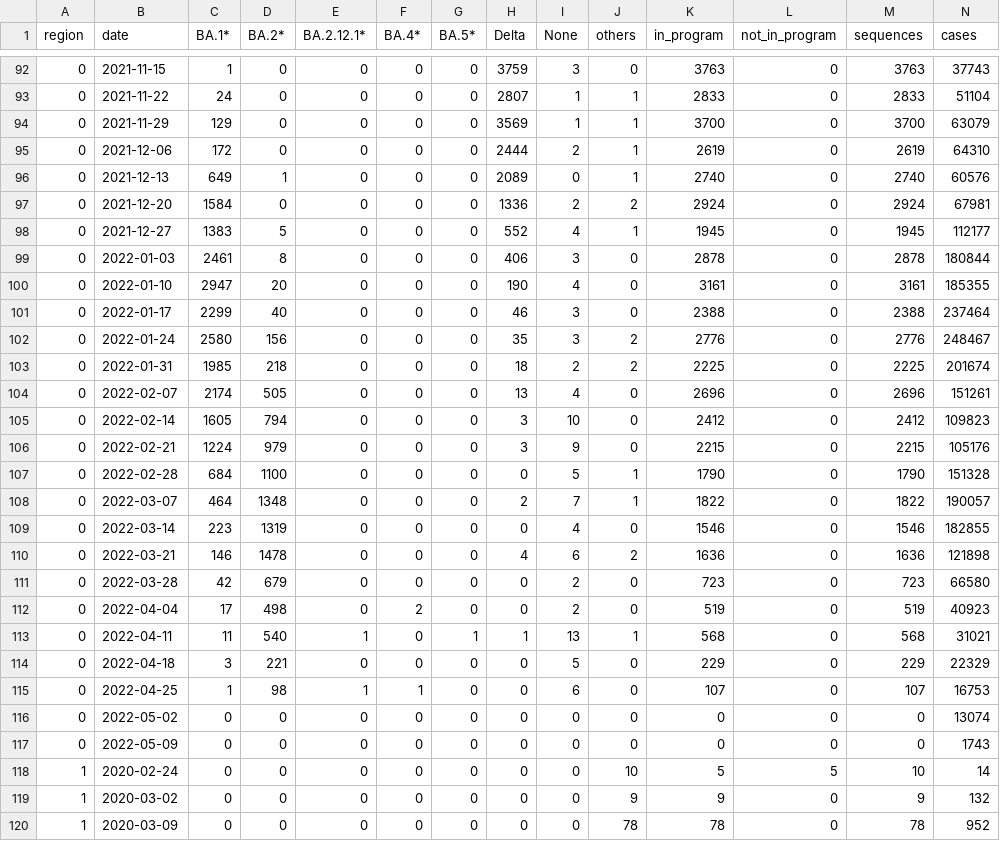
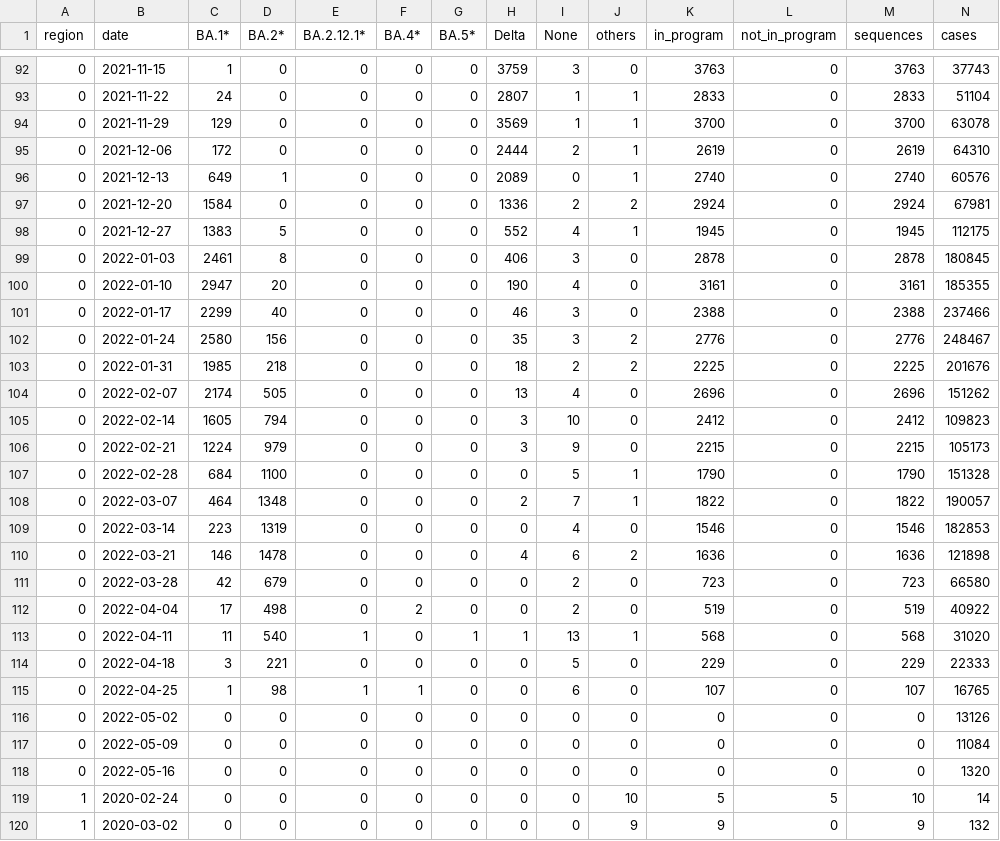
Before and after one commit to CovSeqCH/SequencingStats_and_Variants, a CSV file: data/cases_seq_by_cw_region.csv, drawn as a sheet; only a part is shown, gaps mark what is left out; the shorter side is filled out with more unchanged rows; the diff covers the shown part only.

```diff
--- a/data/cases_seq_by_cw_region.csv
+++ b/data/cases_seq_by_cw_region.csv
@@ -93,3 +93,3 @@ region,date,BA.1*,BA.2*,BA.2.12.1*,BA.4*,BA.5*,Delta,None,others,in_program,not_
 0,2021-11-22,24,0,0,0,0,2807,1,1,2833,0,2833,51104
-0,2021-11-29,129,0,0,0,0,3569,1,1,3700,0,3700,63079
+0,2021-11-29,129,0,0,0,0,3569,1,1,3700,0,3700,63078
 0,2021-12-06,172,0,0,0,0,2444,2,1,2619,0,2619,64310
@@ -97,22 +97,23 @@ region,date,BA.1*,BA.2*,BA.2.12.1*,BA.4*,BA.5*,Delta,None,others,in_program,not_
 0,2021-12-20,1584,0,0,0,0,1336,2,2,2924,0,2924,67981
-0,2021-12-27,1383,5,0,0,0,552,4,1,1945,0,1945,112177
-0,2022-01-03,2461,8,0,0,0,406,3,0,2878,0,2878,180844
+0,2021-12-27,1383,5,0,0,0,552,4,1,1945,0,1945,112175
+0,2022-01-03,2461,8,0,0,0,406,3,0,2878,0,2878,180845
 0,2022-01-10,2947,20,0,0,0,190,4,0,3161,0,3161,185355
-0,2022-01-17,2299,40,0,0,0,46,3,0,2388,0,2388,237464
+0,2022-01-17,2299,40,0,0,0,46,3,0,2388,0,2388,237466
 0,2022-01-24,2580,156,0,0,0,35,3,2,2776,0,2776,248467
-0,2022-01-31,1985,218,0,0,0,18,2,2,2225,0,2225,201674
-0,2022-02-07,2174,505,0,0,0,13,4,0,2696,0,2696,151261
+0,2022-01-31,1985,218,0,0,0,18,2,2,2225,0,2225,201676
+0,2022-02-07,2174,505,0,0,0,13,4,0,2696,0,2696,151262
 0,2022-02-14,1605,794,0,0,0,3,10,0,2412,0,2412,109823
-0,2022-02-21,1224,979,0,0,0,3,9,0,2215,0,2215,105176
+0,2022-02-21,1224,979,0,0,0,3,9,0,2215,0,2215,105173
 0,2022-02-28,684,1100,0,0,0,0,5,1,1790,0,1790,151328
 0,2022-03-07,464,1348,0,0,0,2,7,1,1822,0,1822,190057
-0,2022-03-14,223,1319,0,0,0,0,4,0,1546,0,1546,182855
+0,2022-03-14,223,1319,0,0,0,0,4,0,1546,0,1546,182853
 0,2022-03-21,146,1478,0,0,0,4,6,2,1636,0,1636,121898
 0,2022-03-28,42,679,0,0,0,0,2,0,723,0,723,66580
-0,2022-04-04,17,498,0,2,0,0,2,0,519,0,519,40923
-0,2022-04-11,11,540,1,0,1,1,13,1,568,0,568,31021
-0,2022-04-18,3,221,0,0,0,0,5,0,229,0,229,22329
-0,2022-04-25,1,98,1,1,0,0,6,0,107,0,107,16753
-0,2022-05-02,0,0,0,0,0,0,0,0,0,0,0,13074
-0,2022-05-09,0,0,0,0,0,0,0,0,0,0,0,1743
+0,2022-04-04,17,498,0,2,0,0,2,0,519,0,519,40922
+0,2022-04-11,11,540,1,0,1,1,13,1,568,0,568,31020
+0,2022-04-18,3,221,0,0,0,0,5,0,229,0,229,22333
+0,2022-04-25,1,98,1,1,0,0,6,0,107,0,107,16765
+0,2022-05-02,0,0,0,0,0,0,0,0,0,0,0,13126
+0,2022-05-09,0,0,0,0,0,0,0,0,0,0,0,11084
+0,2022-05-16,0,0,0,0,0,0,0,0,0,0,0,1320
 1,2020-02-24,0,0,0,0,0,0,0,10,5,5,10,14
```
Also changed, not shown: 6 added rows and 51 edited cells elsewhere in this file, 12 other files.
